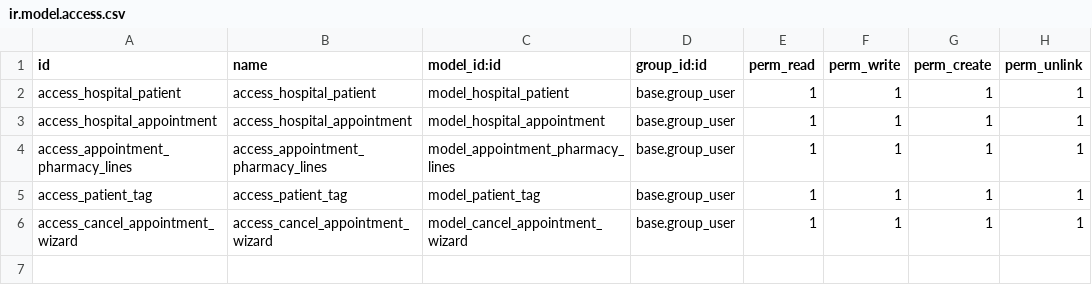
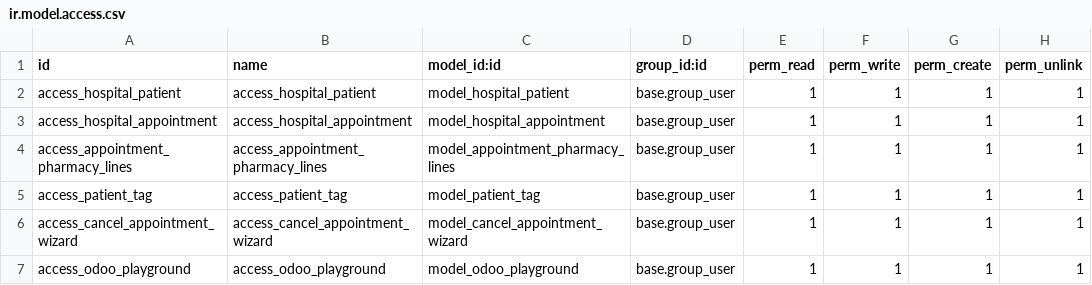
Before and after one commit to gifarindra/cdn_pelatihan_odoo, a CSV file: om_hospital/security/ir.model.access.csv, drawn as a sheet; the diff names each change by its address in the sheet, - before the commit and + after, or states it on an @@ line.

Commit message:
video 76 pembuatan model odoo.playground beserta form viewnya dengan menu berjenjang (tanpa atr parent)

```diff
--- a/om_hospital/security/ir.model.access.csv
+++ b/om_hospital/security/ir.model.access.csv
+row 7: access_odoo_playground | access_odoo_playground | model_odoo_playground | base.group_user | 1 | 1 | 1 | 1
```
Also changed, not shown: 5 other files.
